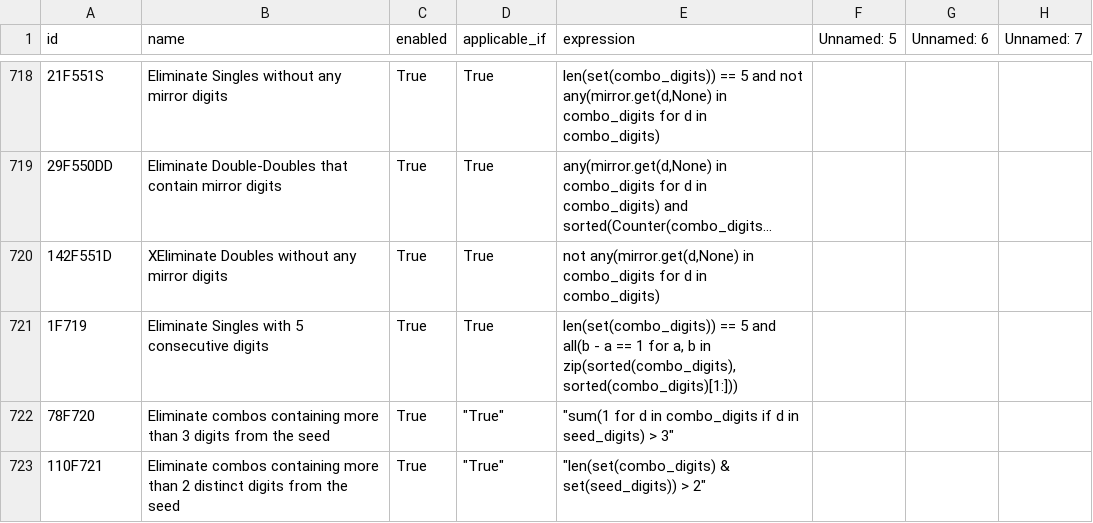
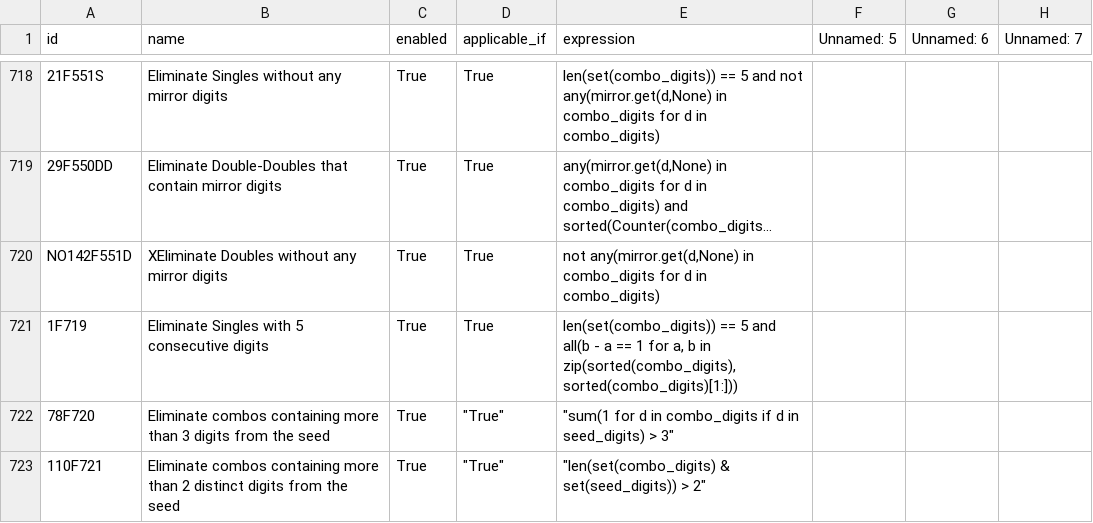
Before and after one commit to wanawin/pythonfiltertester, a CSV file: lottery_filters_batch10.csv, drawn as a sheet; only a part is shown, gaps mark what is left out; long unchanged cells end in …; the diff names each change by its address in the sheet, - before the commit and + after, or states it on an @@ line.

Commit message:
Update lottery_filters_batch10.csv

```diff
--- a/lottery_filters_batch10.csv
+++ b/lottery_filters_batch10.csv
-A720 (id): 142F551D
+A720 (id): NO142F551D
```
